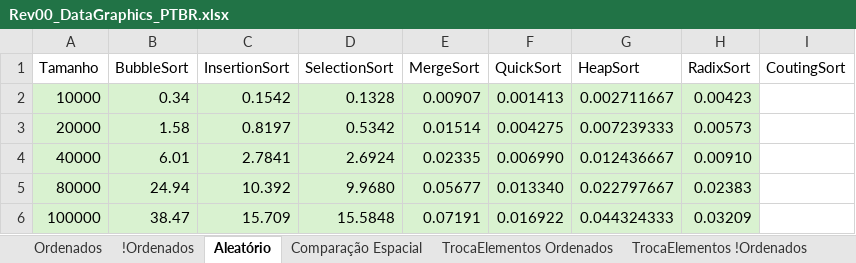
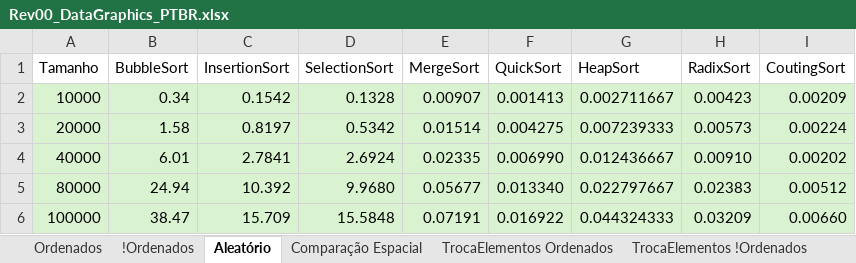
Before and after one commit to wavering-ruby/SortingAlgorithms, an Excel workbook: files/Rev00_DataGraphics_PTBR.xlsx, sheet Aleatório, drawn as a sheet; values as stored, in another font and other column widths than the file's, no borders; charts and pictures and table styles not drawn; the diff names each change by its address in the sheet, - before the commit and + after, or states it on an @@ line.

```diff
--- a/files/Rev00_DataGraphics_PTBR.xlsx (sheet Aleatório)
+++ b/files/Rev00_DataGraphics_PTBR.xlsx (sheet Aleatório)
-I2 (CoutingSort): (empty)
+I2 (CoutingSort): 0.00209
-I2:I6 fill: none
+I2:I6 fill: #D9F2D0
-I3 (CoutingSort): (empty)
+I3 (CoutingSort): 0.00224
-I4 (CoutingSort): (empty)
+I4 (CoutingSort): 0.00202
-I5 (CoutingSort): (empty)
+I5 (CoutingSort): 0.00512
-I6 (CoutingSort): (empty)
+I6 (CoutingSort): 0.00660
```
Also changed, not shown: sheet Ordenados, sheet !Ordenados, charts or pictures, 2 other files.
